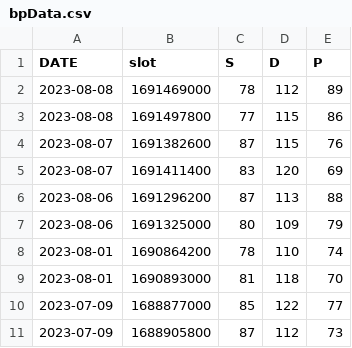
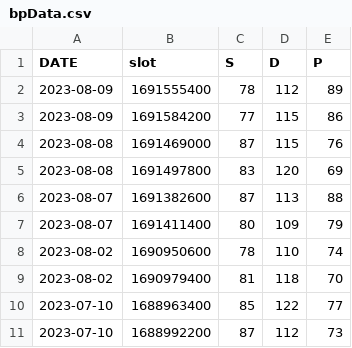
Before and after one commit to yashrana-titan/API-automation-framework, a CSV file: src/main/resources/generatedCSVData/health/bpData.csv, drawn as a sheet.

```diff
--- a/src/main/resources/generatedCSVData/health/bpData.csv
+++ b/src/main/resources/generatedCSVData/health/bpData.csv
@@ -1,11 +1,11 @@
 DATE,slot,S,D,P
-2023-08-08,1691469000,78,112,89
-2023-08-08,1691497800,77,115,86
-2023-08-07,1691382600,87,115,76
-2023-08-07,1691411400,83,120,69
-2023-08-06,1691296200,87,113,88
-2023-08-06,1691325000,80,109,79
-2023-08-01,1690864200,78,110,74
-2023-08-01,1690893000,81,118,70
-2023-07-09,1688877000,85,122,77
-2023-07-09,1688905800,87,112,73
+2023-08-09,1691555400,78,112,89
+2023-08-09,1691584200,77,115,86
+2023-08-08,1691469000,87,115,76
+2023-08-08,1691497800,83,120,69
+2023-08-07,1691382600,87,113,88
+2023-08-07,1691411400,80,109,79
+2023-08-02,1690950600,78,110,74
+2023-08-02,1690979400,81,118,70
+2023-07-10,1688963400,85,122,77
+2023-07-10,1688992200,87,112,73
```
Also changed, not shown: src/main/resources/generatedCSVData/health/hrData.csv, src/main/resources/generatedCSVData/health/hrvData.csv, 32 other files.
